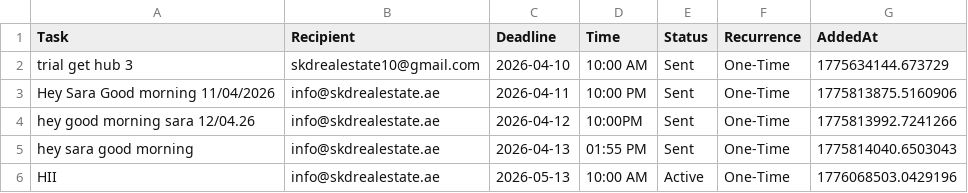
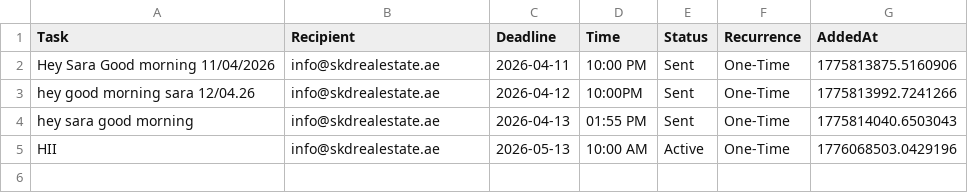
Before and after one commit to skdrealestate10-hash/my-real-estate-reminders, a CSV file: list.csv, drawn as a sheet.

Commit message:
SKD System: Update Memory

```diff
--- a/list.csv
+++ b/list.csv
@@ -1,3 +1,2 @@
 Task,Recipient,Deadline,Time,Status,Recurrence,AddedAt
-trial get hub 3,skdrealestate10@gmail.com ,2026-04-10,10:00 AM,Sent,One-Time,1775634144.673729
 Hey Sara Good morning 11/04/2026,info@skdrealestate.ae,2026-04-11,10:00 PM,Sent,One-Time,1775813875.5160906
```
